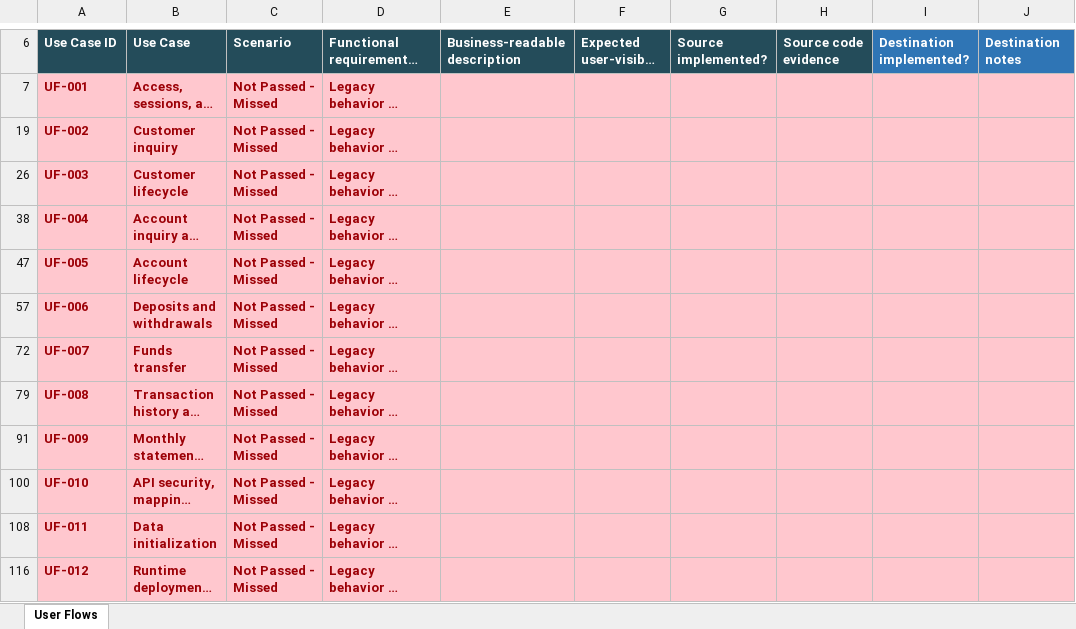
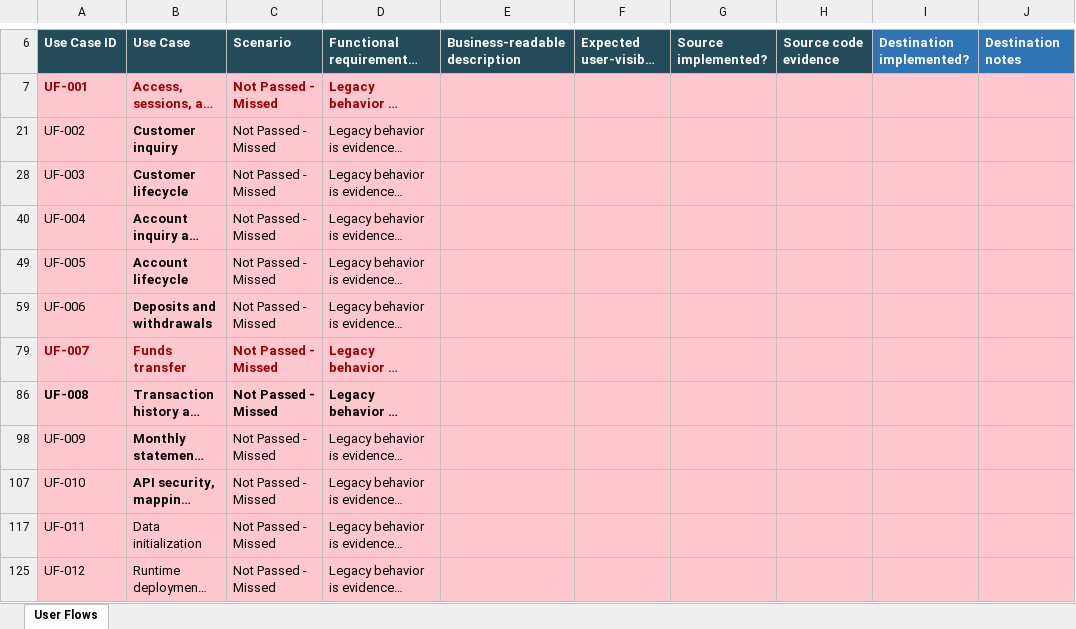
Before and after one commit to ekzarov/z-bank, an Excel workbook: analysis/legacy_user_flows.xlsx, sheet User Flows, drawn as a sheet; only a part is shown, gaps mark what is left out; long unchanged cells end in …; values as stored, in another font and other column widths than the file's, no borders; addresses are those after the commit; the diff names each change by its address in the sheet, - before the commit and + after, or states it on an @@ line.

```diff
--- a/analysis/legacy_user_flows.xlsx (sheet User Flows)
+++ b/analysis/legacy_user_flows.xlsx (sheet User Flows)
-A21 bold: on
+A21 bold: off
-A21:D21 text colour: #9C0006
+A21:D21 text colour: black
-C21:D21 bold: on
+C21:D21 bold: off
-A28 bold: on
+A28 bold: off
-A28:D28 text colour: #9C0006
+A28:D28 text colour: black
-C28:D28 bold: on
+C28:D28 bold: off
-A40 bold: on
+A40 bold: off
-A40:D40 text colour: #9C0006
+A40:D40 text colour: black
-C40:D40 bold: on
+C40:D40 bold: off
-A49 bold: on
+A49 bold: off
-A49:D49 text colour: #9C0006
+A49:D49 text colour: black
-C49:D49 bold: on
+C49:D49 bold: off
-A59 bold: on
+A59 bold: off
-A59:D59 text colour: #9C0006
+A59:D59 text colour: black
-C59:D59 bold: on
+C59:D59 bold: off
-A86:D86 text colour: #9C0006
+A86:D86 text colour: black
-A98 bold: on
+A98 bold: off
-A98:D98 text colour: #9C0006
+A98:D98 text colour: black
-C98:D98 bold: on
+C98:D98 bold: off
-A107 bold: on
+A107 bold: off
-A107:D107 text colour: #9C0006
+A107:D107 text colour: black
-C107:D107 bold: on
+C107:D107 bold: off
@@ A117:D117 bold: on → off, text colour: #9C0006 → black @@
@@ A125:D125 bold: on → off, text colour: #9C0006 → black @@
```
Also changed, not shown: hidden cells, 3 other files.
